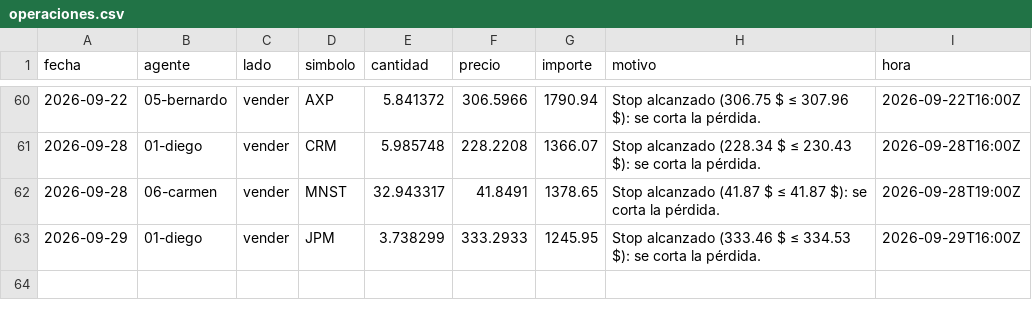
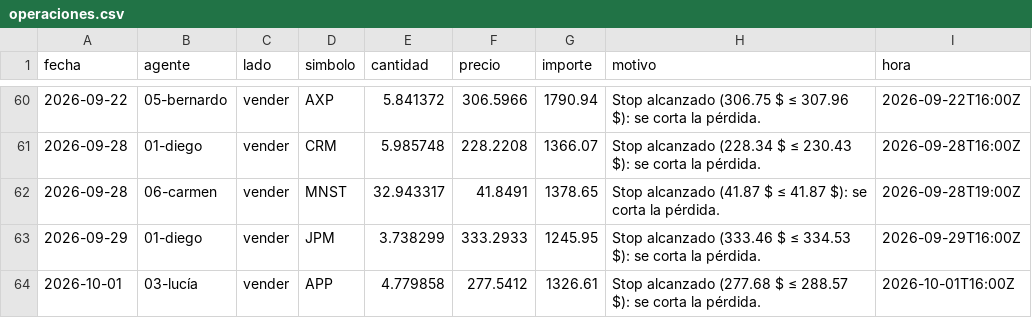
Before and after one commit to rtm-ecosistem/agentes-entrenamiento, a CSV file: datos/operaciones.csv, drawn as a sheet; only a part is shown, gaps mark what is left out.

```diff
--- a/datos/operaciones.csv
+++ b/datos/operaciones.csv
@@ -63 +63,2 @@ fecha,agente,lado,simbolo,cantidad,precio,importe,motivo,hora
 2026-09-29,01-diego,vender,JPM,3.738299,333.2933,1245.95,Stop alcanzado (333.46 $ ≤ 334.53 $): se corta la pérdida.,2026-09-29T16:00Z
+2026-10-01,03-lucía,vender,APP,4.779858,277.5412,1326.61,Stop alcanzado (277.68 $ ≤ 288.57 $): se corta la pérdida.,2026-10-01T16:00Z
```
Also changed, not shown: 12 other files.
